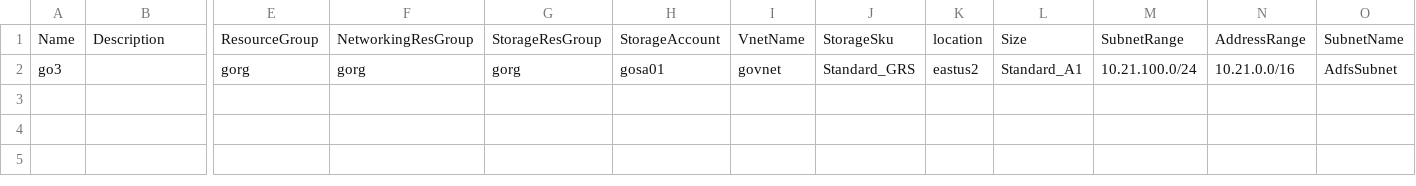
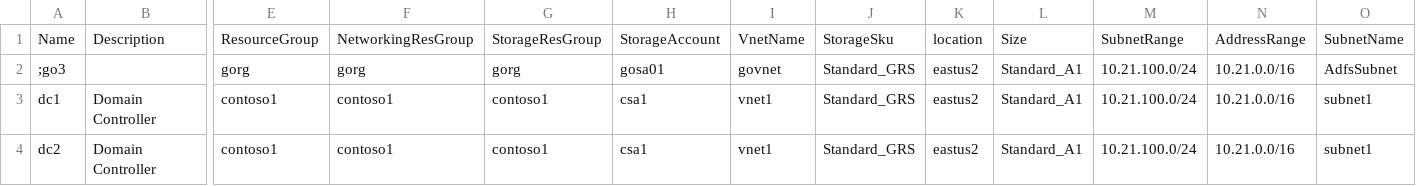
Before and after one commit to Skatterbrainz/AzureStuff, a CSV file: go.csv, drawn as a sheet; only a part is shown, gaps mark what is left out; rows hold the shown columns only; the diff names each change by its address in the sheet, - before the commit and + after, or states it on an @@ line.

Commit message:
v3 update
commented first row and added 2 new rows

```diff
--- a/go.csv
+++ b/go.csv
-A2: go3
+A2: ;go3
+row 3: dc1 | Domain Controller | contoso1 | contoso1 | contoso1 | csa1 | vnet1 | Standard_GRS | eastus2 | Standard_A1 | 10.21.100.0/24 | 10.21.0.0/16 | subnet1
+row 4: dc2 | Domain Controller | contoso1 | contoso1 | contoso1 | csa1 | vnet1 | Standard_GRS | eastus2 | Standard_A1 | 10.21.100.0/24 | 10.21.0.0/16 | subnet1
```
